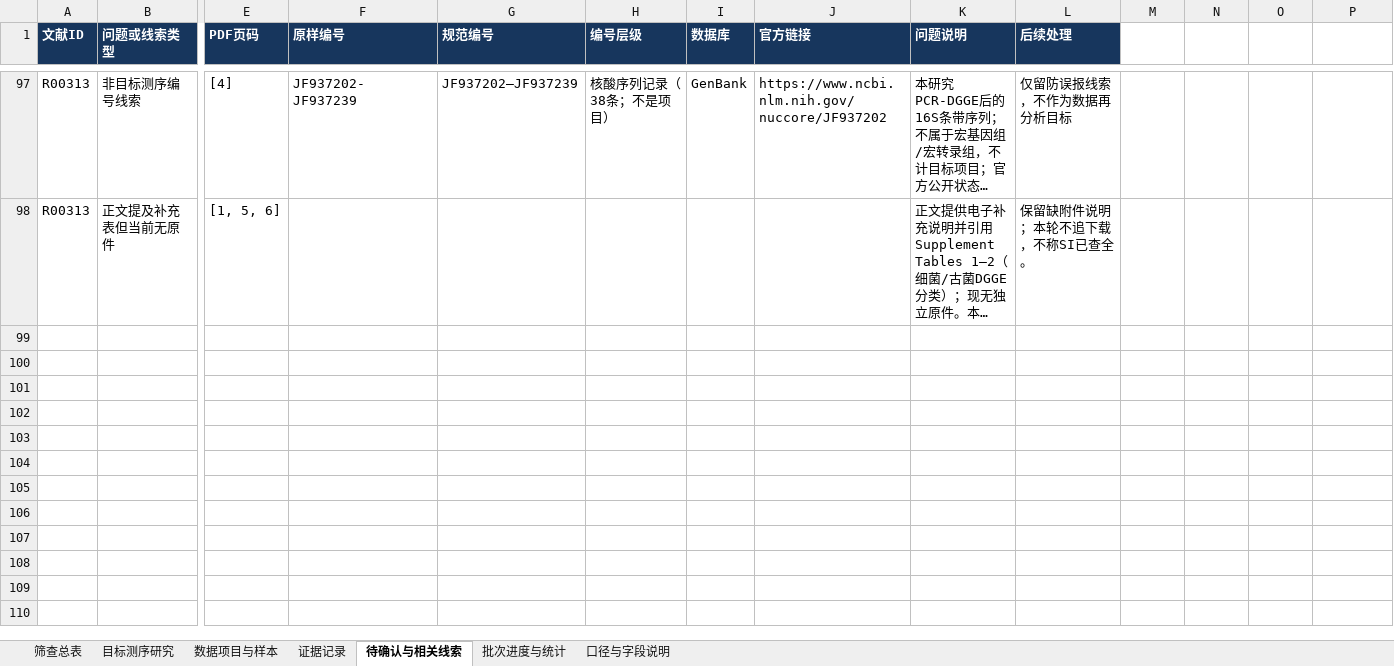
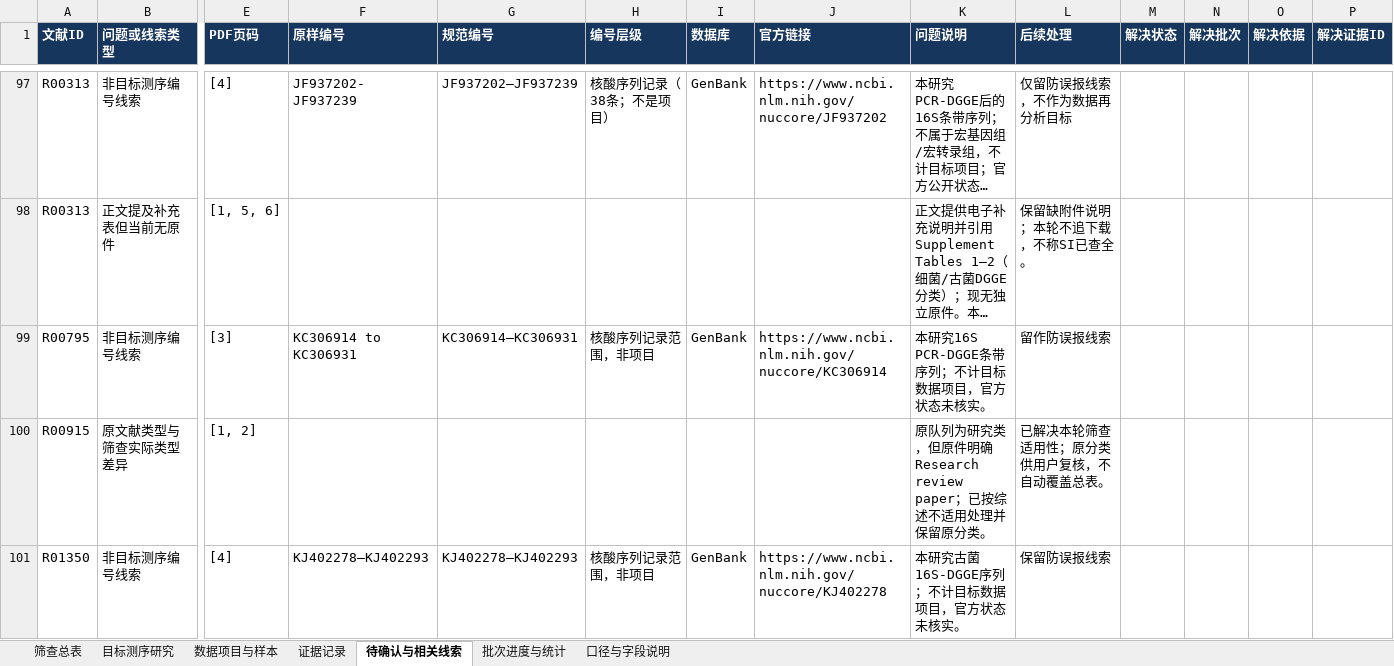
Before and after one commit to Colliam-Vermilion/FirstCodex, an Excel workbook: results/ad-oxygen-literature-20261006/omics_screening/omics_screening_cumulative.xlsx, sheet 待确认与相关线索, drawn as a sheet; only a part is shown, gaps mark what is left out; long unchanged cells end in …; values as stored, in another font and other column widths than the file's, no borders; rows hold the shown columns only; the diff covers the shown part only; the diff names each change by its address in the sheet, - before the commit and + after, or states it on an @@ line.

Commit message:
Complete omics screening batch two: 20 research papers and one separately identified review

```diff
--- a/results/ad-oxygen-literature-20261006/omics_screening/omics_screening_cumulative.xlsx (sheet 待确认与相关线索)
+++ b/results/ad-oxygen-literature-20261006/omics_screening/omics_screening_cumulative.xlsx (sheet 待确认与相关线索)
-M1: (empty)
+M1: 解决状态
-M1:P1 fill: none
+M1:P1 fill: #17365D
-N1: (empty)
+N1: 解决批次
-O1: (empty)
+O1: 解决依据
-P1: (empty)
+P1: 解决证据ID
+row 99: R00795 | 非目标测序编号线索 | [3] | KC306914 to KC306931 | KC306914–KC306931 | 核酸序列记录范围，非项目 | GenBank | https://www.ncbi.nlm.nih.gov/nuccore/KC306914 | 本研究16S PCR-DGGE条带序列；不计目标数据项目，官方状态未核实。 | 留作防误报线索
+row 100: R00915 | 原文献类型与筛查实际类型差异 | [1, 2] |  |  |  |  |  | 原队列为研究类，但原件明确Research review paper；已按综述不适用处理并保留原分类。 | 已解决本轮筛查适用性；原分类供用户复核，不自动覆盖总表。
+row 101: R01350 | 非目标测序编号线索 | [4] | KJ402278–KJ402293 | KJ402278–KJ402293 | 核酸序列记录范围，非项目 | GenBank | https://www.ncbi.nlm.nih.gov/nuccore/KJ402278 | 本研究古菌16S-DGGE序列；不计目标数据项目，官方状态未核实。 | 保留防误报线索
```
Also changed, not shown: 2 added rows and 5 edited cells elsewhere in this sheet, sheet 证据记录, sheet 筛查总表, sheet 批次进度与统计, sheet 口径与字段说明, 43 other files.
